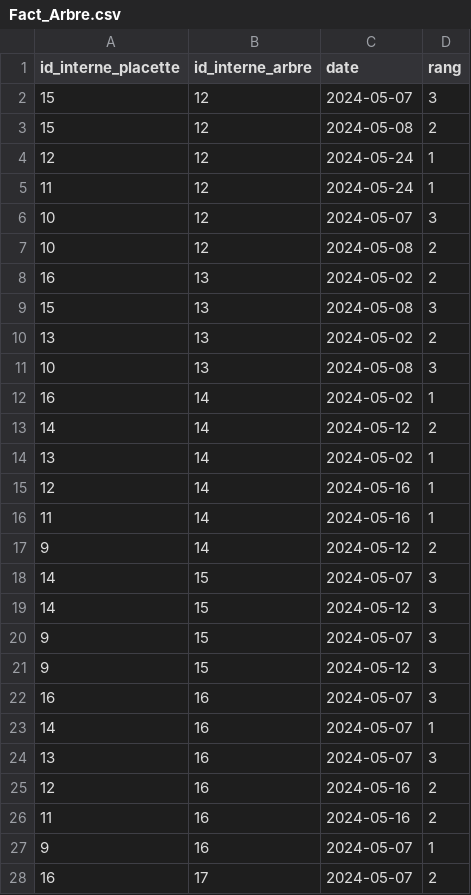
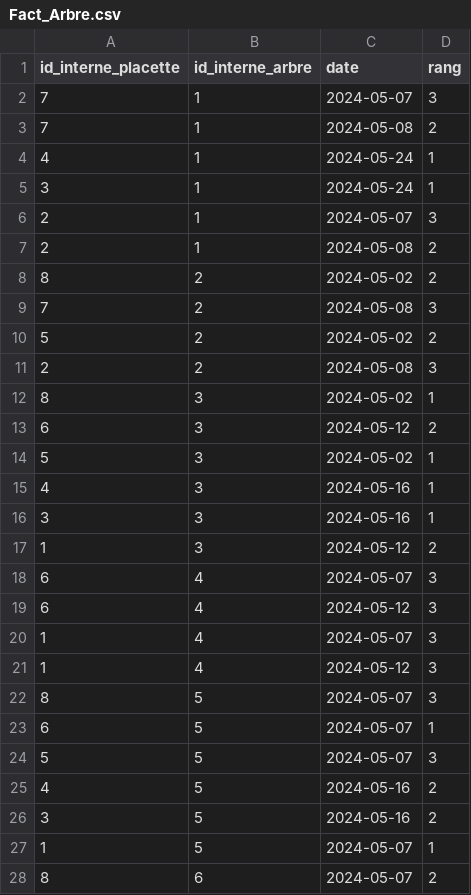
Before and after one commit to PandaaaPlays/IGE487, a CSV file: src/Jalon 3/EQ3/Loading/Fact_Arbre.csv, drawn as a sheet; only a part is shown; the diff covers the shown part only.

```diff
--- a/src/Jalon 3/EQ3/Loading/Fact_Arbre.csv
+++ b/src/Jalon 3/EQ3/Loading/Fact_Arbre.csv
@@ -1,28 +1,28 @@
 id_interne_placette,id_interne_arbre,date,rang
-15,12,2024-05-07,3
-15,12,2024-05-08,2
-12,12,2024-05-24,1
-11,12,2024-05-24,1
-10,12,2024-05-07,3
-10,12,2024-05-08,2
-16,13,2024-05-02,2
-15,13,2024-05-08,3
-13,13,2024-05-02,2
-10,13,2024-05-08,3
-16,14,2024-05-02,1
-14,14,2024-05-12,2
-13,14,2024-05-02,1
-12,14,2024-05-16,1
-11,14,2024-05-16,1
-9,14,2024-05-12,2
-14,15,2024-05-07,3
-14,15,2024-05-12,3
-9,15,2024-05-07,3
-9,15,2024-05-12,3
-16,16,2024-05-07,3
-14,16,2024-05-07,1
-13,16,2024-05-07,3
-12,16,2024-05-16,2
-11,16,2024-05-16,2
-9,16,2024-05-07,1
-16,17,2024-05-07,2
+7,1,2024-05-07,3
+7,1,2024-05-08,2
+4,1,2024-05-24,1
+3,1,2024-05-24,1
+2,1,2024-05-07,3
+2,1,2024-05-08,2
+8,2,2024-05-02,2
+7,2,2024-05-08,3
+5,2,2024-05-02,2
+2,2,2024-05-08,3
+8,3,2024-05-02,1
+6,3,2024-05-12,2
+5,3,2024-05-02,1
+4,3,2024-05-16,1
+3,3,2024-05-16,1
+1,3,2024-05-12,2
+6,4,2024-05-07,3
+6,4,2024-05-12,3
+1,4,2024-05-07,3
+1,4,2024-05-12,3
+8,5,2024-05-07,3
+6,5,2024-05-07,1
+5,5,2024-05-07,3
+4,5,2024-05-16,2
+3,5,2024-05-16,2
+1,5,2024-05-07,1
+8,6,2024-05-07,2
```
Also changed, not shown: 42 edited cells elsewhere in this file, src/Jalon 3/EQ3/Loading/Dim_Plant.csv, src/Jalon 3/EQ3/Loading/Fact_Couverture.csv, 25 other files.
